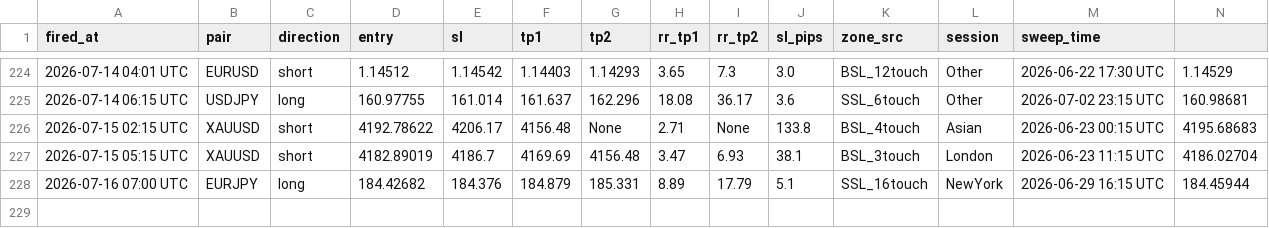
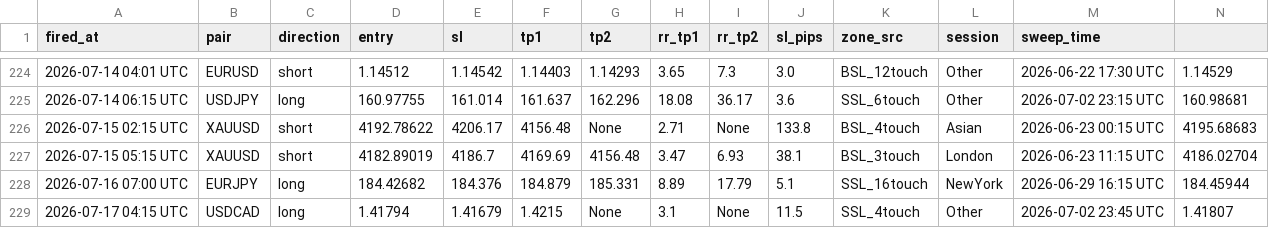
Before and after one commit to iyajivictor/Edge-signals, a CSV file: state/sweep_fvg_log.csv, drawn as a sheet; only a part is shown, gaps mark what is left out; rows hold the shown columns only; the diff names each change by its address in the sheet, - before the commit and + after, or states it on an @@ line.

Commit message:
Update state

```diff
--- a/state/sweep_fvg_log.csv
+++ b/state/sweep_fvg_log.csv
+row 229: 2026-07-17 04:15 UTC | USDCAD | long | 1.41794 | 1.41679 | 1.4215 | None | 3.1 | None | 11.5 | SSL_4touch | Other | 2026-07-02 23:45 UTC | 1.41807
```
Also changed, not shown: 3 other files.
